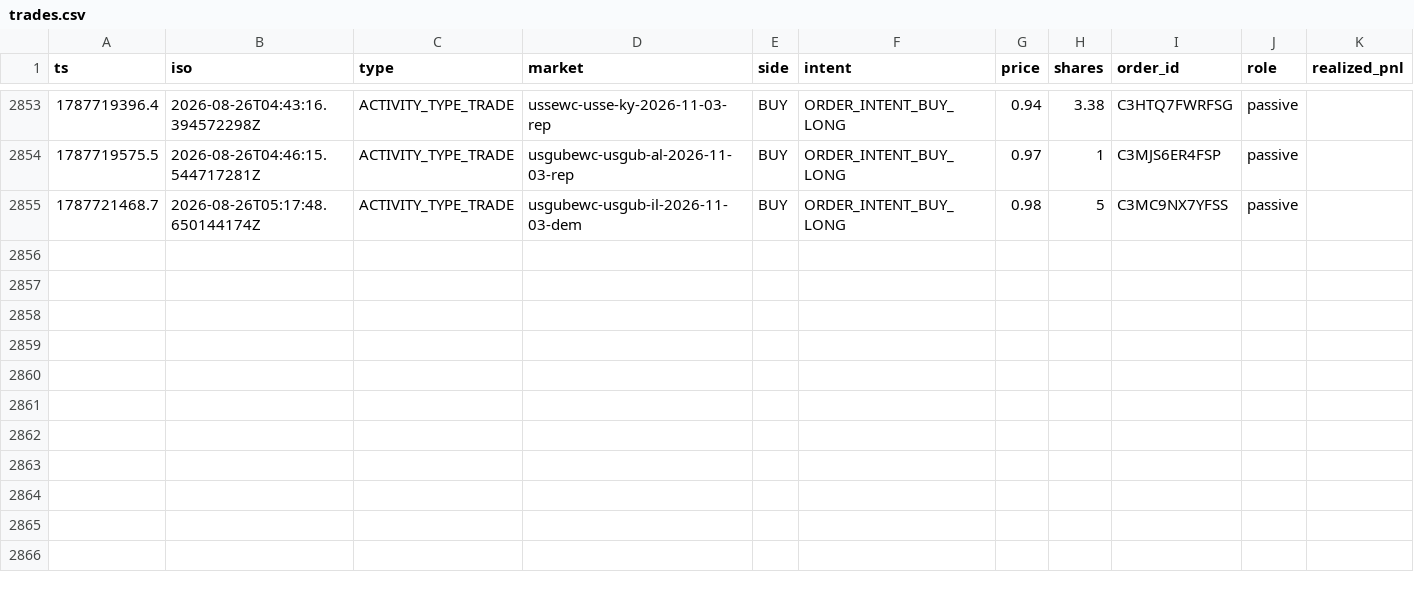
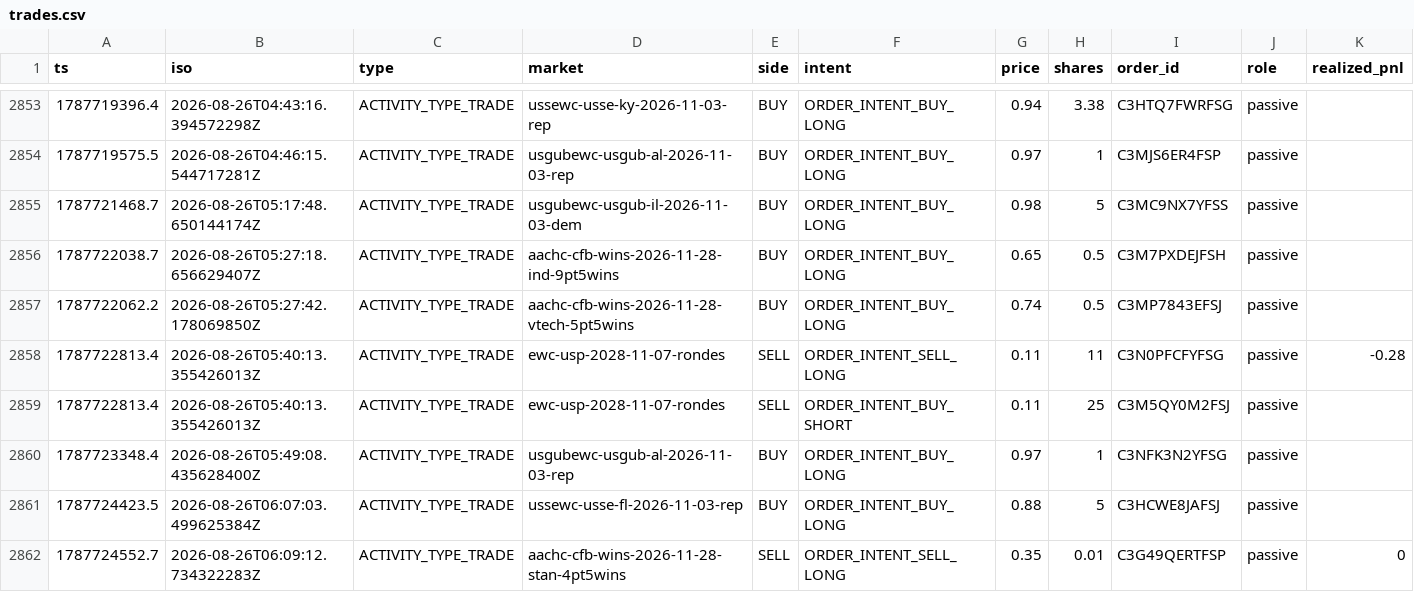
Before and after one commit to christophercox2-boop/liquidity-rewards, a CSV file: data/trades.csv, drawn as a sheet; only a part is shown, gaps mark what is left out; rows hold the shown columns only; the diff names each change by its address in the sheet, - before the commit and + after, or states it on an @@ line.

Commit message:
trade history: +7 rows [skip ci]

```diff
--- a/data/trades.csv
+++ b/data/trades.csv
+row 2856: 1787722038.7 | 2026-08-26T05:27:18.656629407Z | ACTIVITY_TYPE_TRADE | aachc-cfb-wins-2026-11-28-ind-9pt5wins | BUY | ORDER_INTENT_BUY_LONG | 0.65 | 0.5 | C3M7PXDEJFSH | passive
+row 2857: 1787722062.2 | 2026-08-26T05:27:42.178069850Z | ACTIVITY_TYPE_TRADE | aachc-cfb-wins-2026-11-28-vtech-5pt5wins | BUY | ORDER_INTENT_BUY_LONG | 0.74 | 0.5 | C3MP7843EFSJ | passive
+row 2858: 1787722813.4 | 2026-08-26T05:40:13.355426013Z | ACTIVITY_TYPE_TRADE | ewc-usp-2028-11-07-rondes | SELL | ORDER_INTENT_SELL_LONG | 0.11 | 11 | C3N0PFCFYFSG | passive | -0.28
+row 2859: 1787722813.4 | 2026-08-26T05:40:13.355426013Z | ACTIVITY_TYPE_TRADE | ewc-usp-2028-11-07-rondes | SELL | ORDER_INTENT_BUY_SHORT | 0.11 | 25 | C3M5QY0M2FSJ | passive
+row 2860: 1787723348.4 | 2026-08-26T05:49:08.435628400Z | ACTIVITY_TYPE_TRADE | usgubewc-usgub-al-2026-11-03-rep | BUY | ORDER_INTENT_BUY_LONG | 0.97 | 1 | C3NFK3N2YFSG | passive
+row 2861: 1787724423.5 | 2026-08-26T06:07:03.499625384Z | ACTIVITY_TYPE_TRADE | ussewc-usse-fl-2026-11-03-rep | BUY | ORDER_INTENT_BUY_LONG | 0.88 | 5 | C3HCWE8JAFSJ | passive
+row 2862: 1787724552.7 | 2026-08-26T06:09:12.734322283Z | ACTIVITY_TYPE_TRADE | aachc-cfb-wins-2026-11-28-stan-4pt5wins | SELL | ORDER_INTENT_SELL_LONG | 0.35 | 0.01 | C3G49QERTFSP | passive | 0
```
